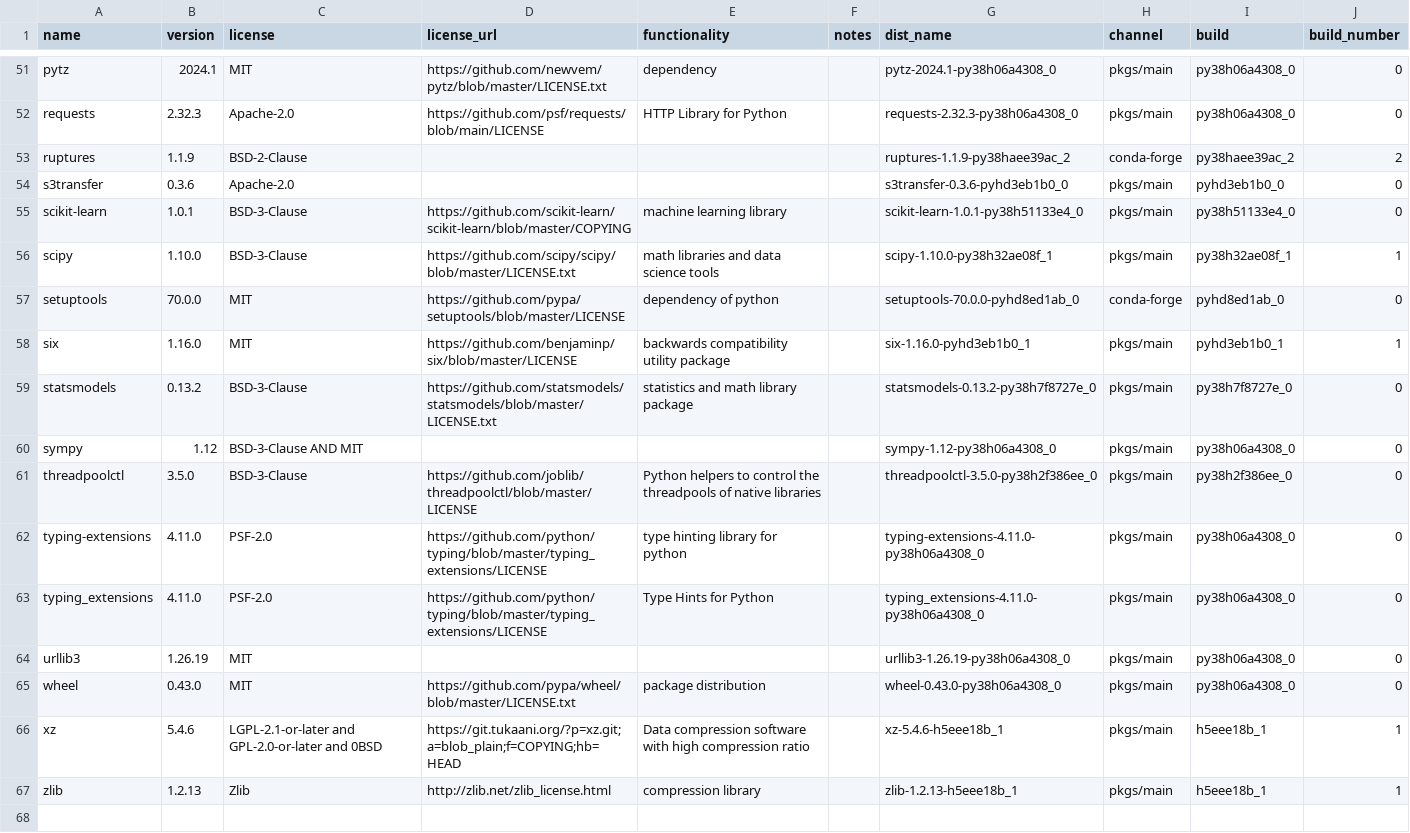
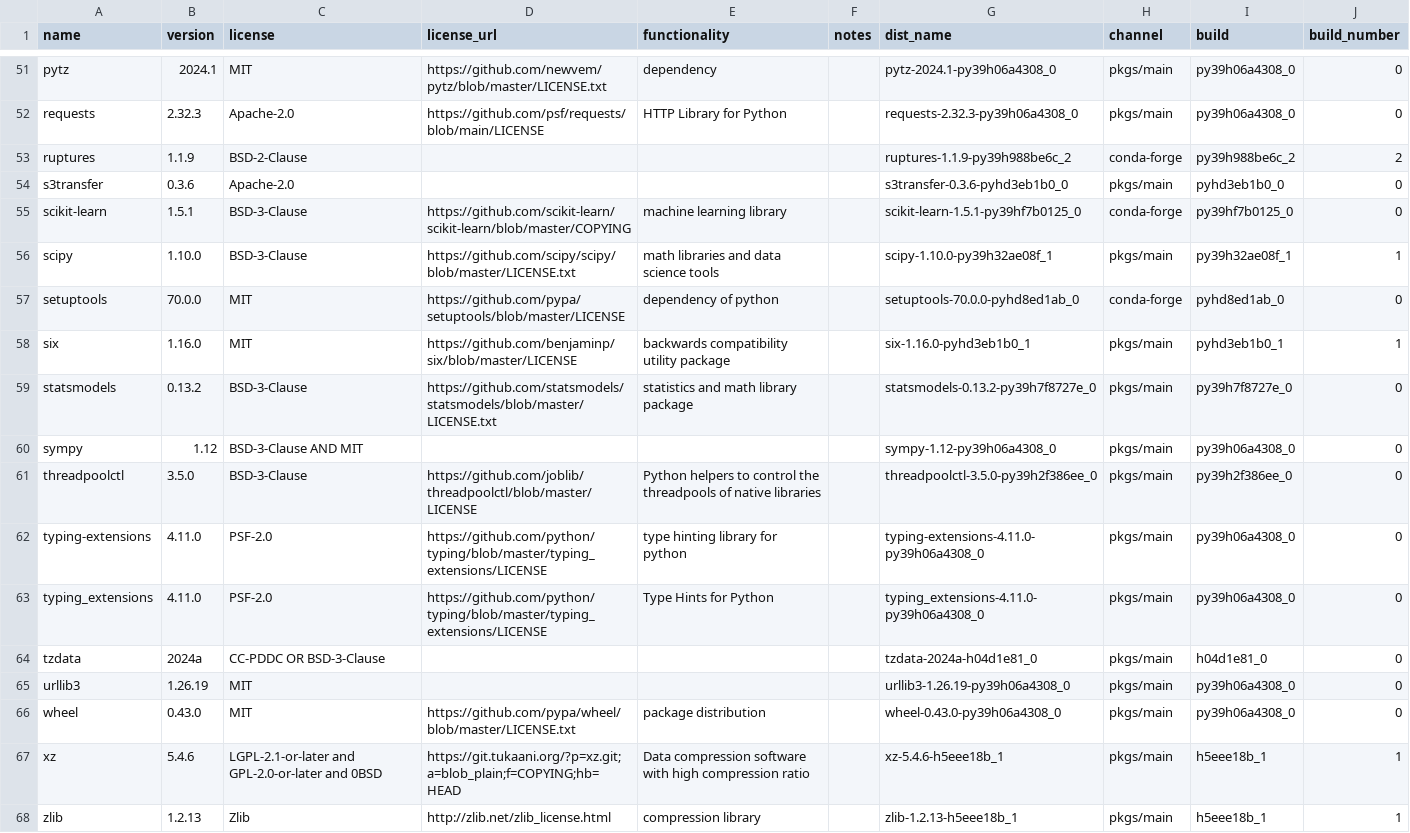
Before and after one commit to splunk/Splunk-python-for-scientific-computing, a CSV file: linux_x86_64/license_report.csv, drawn as a sheet; only a part is shown, gaps mark what is left out; addresses are those after the commit; the diff covers the shown part only; the diff names each change by its address in the sheet, - before the commit and + after, or states it on an @@ line.

```diff
--- a/linux_x86_64/license_report.csv
+++ b/linux_x86_64/license_report.csv
-G51 (dist_name): pytz-2024.1-py38h06a4308_0
+G51 (dist_name): pytz-2024.1-py39h06a4308_0
-I51:I52 (build): py38h06a4308_0
+I51:I52 (build): py39h06a4308_0
-G52 (dist_name): requests-2.32.3-py38h06a4308_0
+G52 (dist_name): requests-2.32.3-py39h06a4308_0
-G53 (dist_name): ruptures-1.1.9-py38haee39ac_2
+G53 (dist_name): ruptures-1.1.9-py39h988be6c_2
-I53 (build): py38haee39ac_2
+I53 (build): py39h988be6c_2
-B55 (version): 1.0.1
+B55 (version): 1.5.1
-G55 (dist_name): scikit-learn-1.0.1-py38h51133e4_0
+G55 (dist_name): scikit-learn-1.5.1-py39hf7b0125_0
-H55 (channel): pkgs/main
+H55 (channel): conda-forge
-I55 (build): py38h51133e4_0
+I55 (build): py39hf7b0125_0
-G56 (dist_name): scipy-1.10.0-py38h32ae08f_1
+G56 (dist_name): scipy-1.10.0-py39h32ae08f_1
-I56 (build): py38h32ae08f_1
+I56 (build): py39h32ae08f_1
-G59 (dist_name): statsmodels-0.13.2-py38h7f8727e_0
+G59 (dist_name): statsmodels-0.13.2-py39h7f8727e_0
-I59 (build): py38h7f8727e_0
+I59 (build): py39h7f8727e_0
-G60 (dist_name): sympy-1.12-py38h06a4308_0
+G60 (dist_name): sympy-1.12-py39h06a4308_0
-I60 (build): py38h06a4308_0
+I60 (build): py39h06a4308_0
-G61 (dist_name): threadpoolctl-3.5.0-py38h2f386ee_0
+G61 (dist_name): threadpoolctl-3.5.0-py39h2f386ee_0
-I61 (build): py38h2f386ee_0
+I61 (build): py39h2f386ee_0
-G62 (dist_name): typing-extensions-4.11.0-py38h06a4308_0
+G62 (dist_name): typing-extensions-4.11.0-py39h06a4308_0
-I62:I63 (build): py38h06a4308_0
+I62:I63 (build): py39h06a4308_0
-G63 (dist_name): typing_extensions-4.11.0-py38h06a4308_0
+G63 (dist_name): typing_extensions-4.11.0-py39h06a4308_0
+row 64: tzdata | 2024a | CC-PDDC OR BSD-3-Clause |  |  |  | tzdata-2024a-h04d1e81_0 | pkgs/main | h04d1e81_0 | 0
-G65 (dist_name): urllib3-1.26.19-py38h06a4308_0
+G65 (dist_name): urllib3-1.26.19-py39h06a4308_0
-I65:I66 (build): py38h06a4308_0
+I65:I66 (build): py39h06a4308_0
-G66 (dist_name): wheel-0.43.0-py38h06a4308_0
+G66 (dist_name): wheel-0.43.0-py39h06a4308_0
```
Also changed, not shown: 51 edited cells elsewhere in this file, 3 other files.
